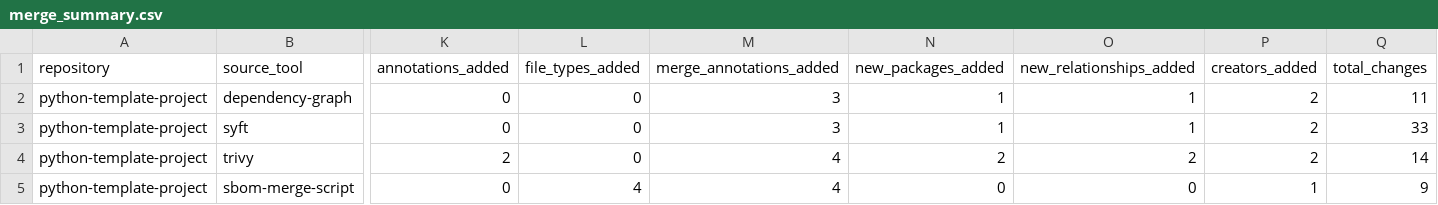
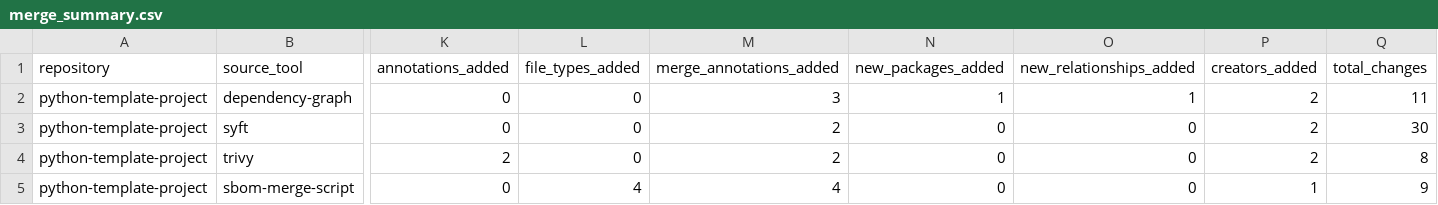
Before and after one commit to MoriwakiYusuke/auto-datasets-make, a CSV file: generated_sboms/merge_summary.csv, drawn as a sheet; only a part is shown, gaps mark what is left out; the diff names each change by its address in the sheet, - before the commit and + after, or states it on an @@ line.

```diff
--- a/generated_sboms/merge_summary.csv
+++ b/generated_sboms/merge_summary.csv
-M3 (merge_annotations_added): 3
+M3 (merge_annotations_added): 2
-N3 (new_packages_added): 1
+N3 (new_packages_added): 0
-O3 (new_relationships_added): 1
+O3 (new_relationships_added): 0
-Q3 (total_changes): 33
+Q3 (total_changes): 30
-M4 (merge_annotations_added): 4
+M4 (merge_annotations_added): 2
-N4 (new_packages_added): 2
+N4 (new_packages_added): 0
-O4 (new_relationships_added): 2
+O4 (new_relationships_added): 0
-Q4 (total_changes): 14
+Q4 (total_changes): 8
```
Also changed, not shown: 8 other files.
